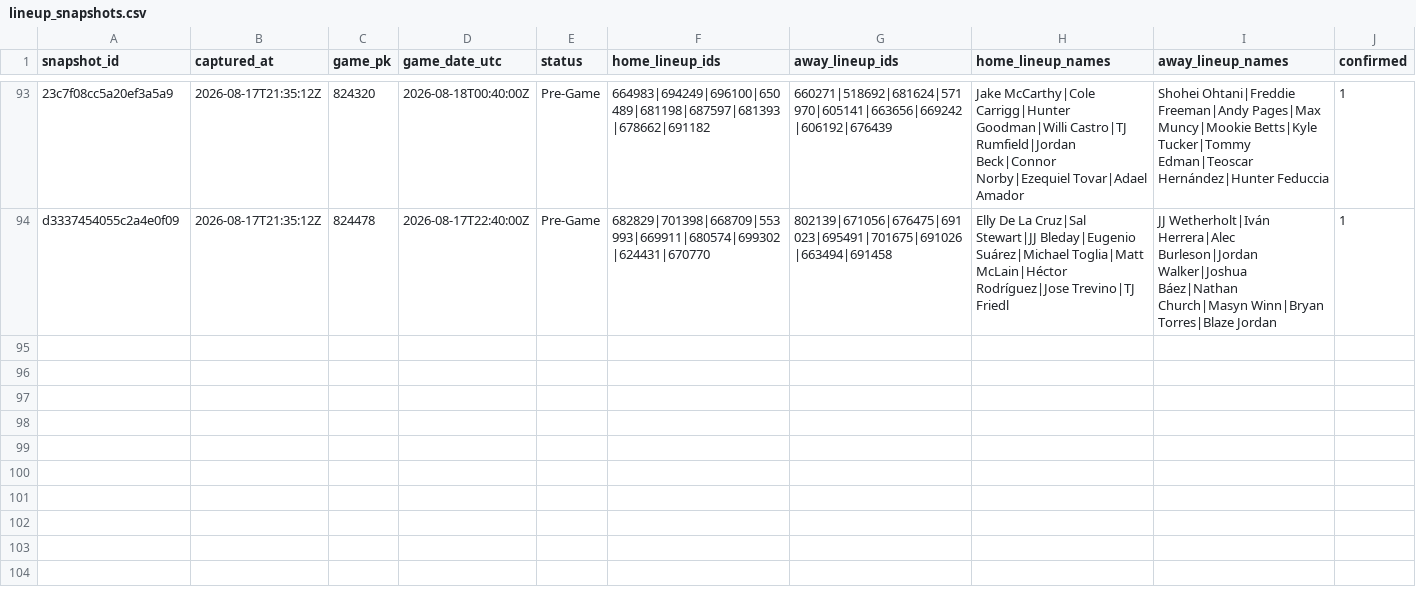
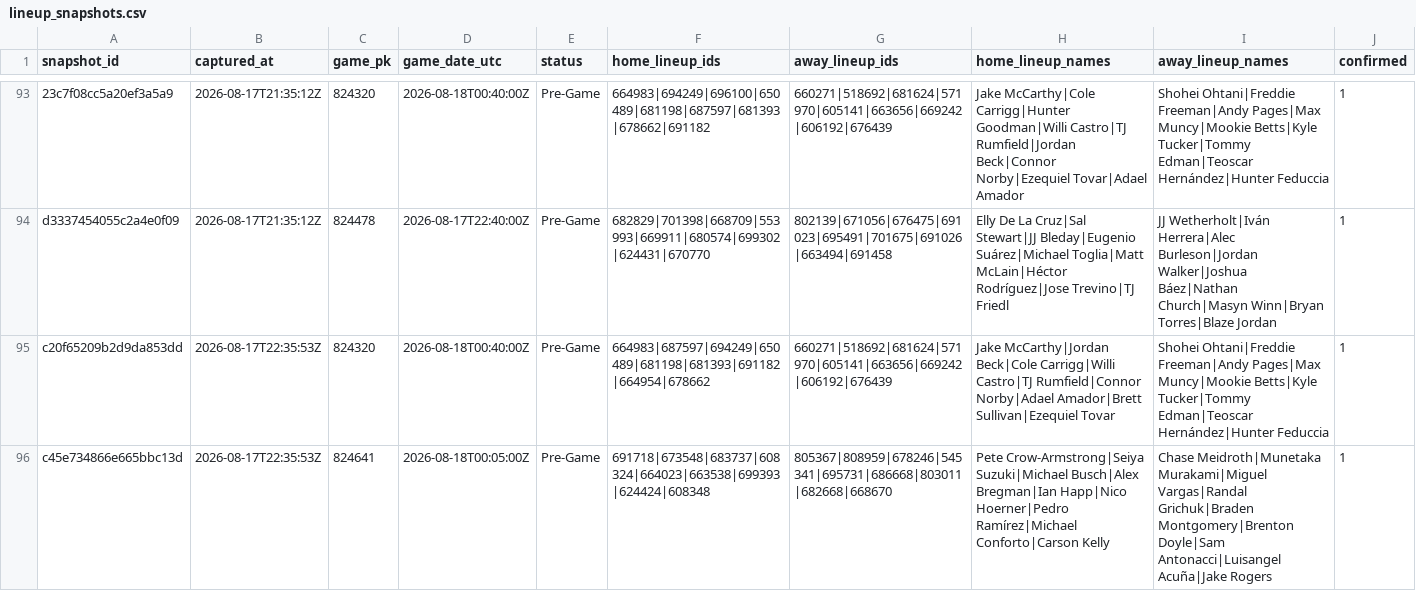
Before and after one commit to joshuakingsland/claude-diamond, a CSV file: data/lineup_snapshots.csv, drawn as a sheet; only a part is shown, gaps mark what is left out; the diff names each change by its address in the sheet, - before the commit and + after, or states it on an @@ line.

```diff
--- a/data/lineup_snapshots.csv
+++ b/data/lineup_snapshots.csv
+row 95: c20f65209b2d9da853dd | 2026-08-17T22:35:53Z | 824320 | 2026-08-18T00:40:00Z | Pre-Game | 664983|687597|694249|650489|681198|681393|691182|664954|678662 | 660271|518692|681624|571970|605141|663656|669242|606192|676439 | Jake McCarthy|Jordan Beck|Cole Carrigg|Willi Castro|TJ Rumfield|Connor Norby|Adael Amador|Brett Sullivan|Ezequiel Tovar | Shohei Ohtani|Freddie Freeman|Andy Pages|Max Muncy|Mookie Betts|Kyle Tucker|Tommy Edman|Teoscar Hernández|Hunter Feduccia | 1
+row 96: c45e734866e665bbc13d | 2026-08-17T22:35:53Z | 824641 | 2026-08-18T00:05:00Z | Pre-Game | 691718|673548|683737|608324|664023|663538|699393|624424|608348 | 805367|808959|678246|545341|695731|686668|803011|682668|668670 | Pete Crow-Armstrong|Seiya Suzuki|Michael Busch|Alex Bregman|Ian Happ|Nico Hoerner|Pedro Ramírez|Michael Conforto|Carson Kelly | Chase Meidroth|Munetaka Murakami|Miguel Vargas|Randal Grichuk|Braden Montgomery|Brenton Doyle|Sam Antonacci|Luisangel Acuña|Jake Rogers | 1
```
Also changed, not shown: data/clv_signals.csv, data/lines_upcoming.csv, 8 other files.
